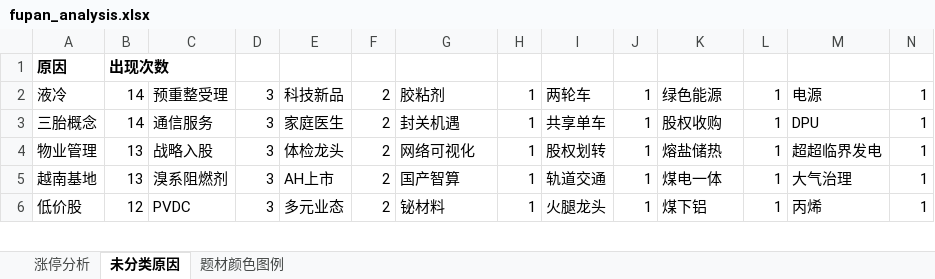
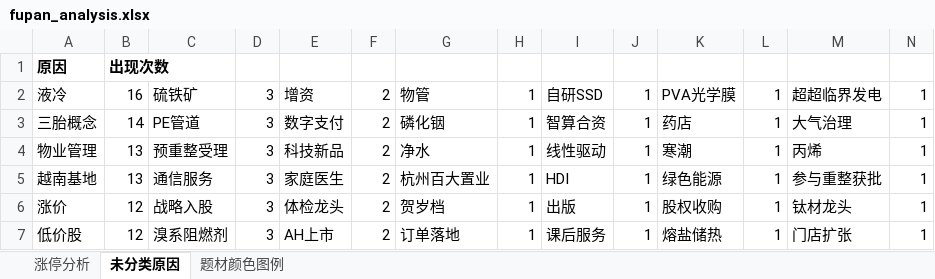
Before and after one commit to KealLiang/HardTrading, an Excel workbook: excel/fupan_analysis.xlsx, sheet 未分类原因, drawn as a sheet; only a part is shown; values as stored, in another font and other column widths than the file's, no borders; addresses are those after the commit; the diff covers the shown part only; the diff names each change by its address in the sheet, - before the commit and + after, or states it on an @@ line.

```diff
--- a/excel/fupan_analysis.xlsx (sheet 未分类原因)
+++ b/excel/fupan_analysis.xlsx (sheet 未分类原因)
-B2: 14
+B2: 16
-C2: 预重整受理
+C2: 硫铁矿
-E2: 科技新品
+E2: 增资
-G2: 胶粘剂
+G2: 物管
-I2: 两轮车
+I2: 自研SSD
-K2: 绿色能源
+K2: PVA光学膜
-M2: 电源
+M2: 超超临界发电
-C3: 通信服务
+C3: PE管道
-E3: 家庭医生
+E3: 数字支付
-G3: 封关机遇
+G3: 磷化铟
-I3: 共享单车
+I3: 智算合资
-K3: 股权收购
+K3: 药店
-M3: DPU
+M3: 大气治理
-C4: 战略入股
+C4: 预重整受理
-E4: 体检龙头
+E4: 科技新品
-G4: 网络可视化
+G4: 净水
-I4: 股权划转
+I4: 线性驱动
-K4: 熔盐储热
+K4: 寒潮
-M4: 超超临界发电
+M4: 丙烯
-C5: 溴系阻燃剂
+C5: 通信服务
-E5: AH上市
+E5: 家庭医生
-G5: 国产智算
+G5: 杭州百大置业
-I5: 轨道交通
+I5: HDI
-K5: 煤电一体
+K5: 绿色能源
-M5: 大气治理
+M5: 参与重整获批
+row 6: 涨价 | 12 | 战略入股 | 3 | 体检龙头 | 2 | 贺岁档 | 1 | 出版 | 1 | 股权收购 | 1 | 钛材龙头 | 1
-C7: PVDC
+C7: 溴系阻燃剂
-E7: 多元业态
+E7: AH上市
-G7: 铋材料
+G7: 订单落地
-I7: 火腿龙头
+I7: 课后服务
-K7: 煤下铝
+K7: 熔盐储热
-M7: 丙烯
+M7: 门店扩张
```
Also changed, not shown: 16 added rows, 15 removed rows and 1255 edited cells elsewhere in this sheet, sheet 涨停分析, sheet 题材颜色图例, excel/fupan_stocks_non_main.xlsx, excel/ladder_analysis.xlsx, 2 other files.
